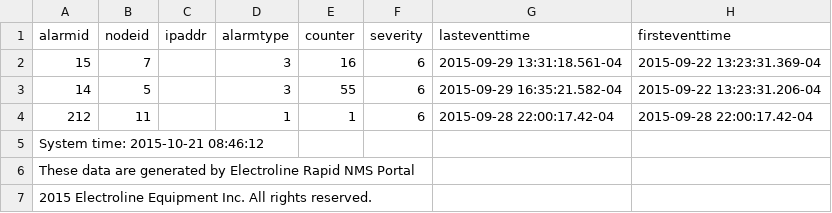
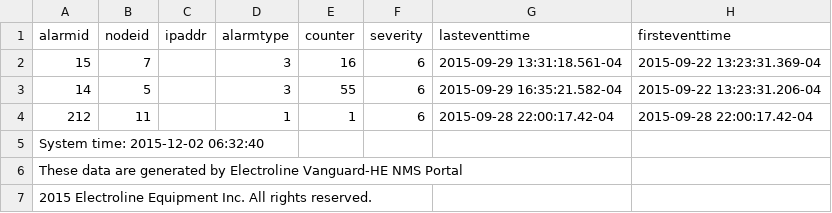
Before and after one commit to smartman1234/Network_Management_System, a CSV file: php_scripts/DataFolder/data_alarm.csv, drawn as a sheet; only a part is shown; the diff names each change by its address in the sheet, - before the commit and + after, or states it on an @@ line.

```diff
--- a/php_scripts/DataFolder/data_alarm.csv
+++ b/php_scripts/DataFolder/data_alarm.csv
-A5 (alarmid): System time: 2015-10-21 08:46:12
+A5 (alarmid): System time: 2015-12-02 06:32:40
-A6 (alarmid): …by Electroline Rapid NMS Portal
+A6 (alarmid): …by Electroline Vanguard-HE NMS Portal
```
Also changed, not shown: 2 other files.
